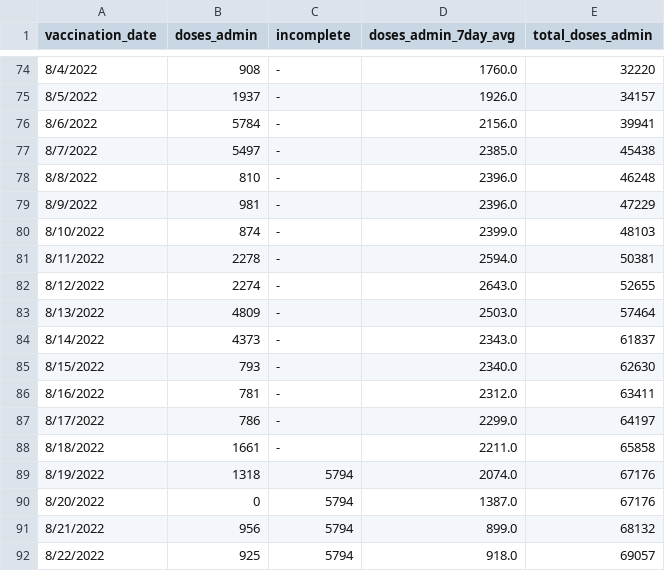
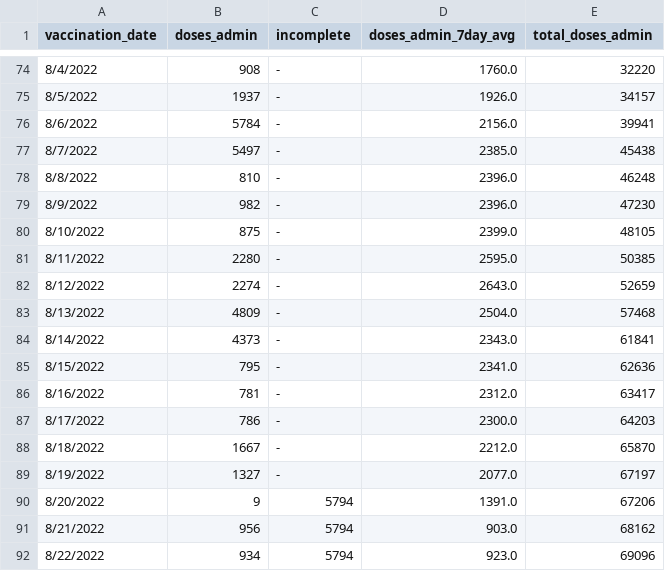
Before and after one commit to nychealth/mpv-vaccine-data, a CSV file: doses/doses-by-day.csv, drawn as a sheet; only a part is shown, gaps mark what is left out; the diff covers the shown part only.

Commit message:
08/29 Data Update

```diff
--- a/doses/doses-by-day.csv
+++ b/doses/doses-by-day.csv
@@ -78,15 +78,15 @@ vaccination_date,doses_admin,incomplete,doses_admin_7day_avg,total_doses_admin
 8/8/2022,810,-,2396.0,46248
-8/9/2022,981,-,2396.0,47229
-8/10/2022,874,-,2399.0,48103
-8/11/2022,2278,-,2594.0,50381
-8/12/2022,2274,-,2643.0,52655
-8/13/2022,4809,-,2503.0,57464
-8/14/2022,4373,-,2343.0,61837
-8/15/2022,793,-,2340.0,62630
-8/16/2022,781,-,2312.0,63411
-8/17/2022,786,-,2299.0,64197
-8/18/2022,1661,-,2211.0,65858
-8/19/2022,1318,5794,2074.0,67176
-8/20/2022,0,5794,1387.0,67176
-8/21/2022,956,5794,899.0,68132
-8/22/2022,925,5794,918.0,69057
+8/9/2022,982,-,2396.0,47230
+8/10/2022,875,-,2399.0,48105
+8/11/2022,2280,-,2595.0,50385
+8/12/2022,2274,-,2643.0,52659
+8/13/2022,4809,-,2504.0,57468
+8/14/2022,4373,-,2343.0,61841
+8/15/2022,795,-,2341.0,62636
+8/16/2022,781,-,2312.0,63417
+8/17/2022,786,-,2300.0,64203
+8/18/2022,1667,-,2212.0,65870
+8/19/2022,1327,-,2077.0,67197
+8/20/2022,9,5794,1391.0,67206
+8/21/2022,956,5794,903.0,68162
+8/22/2022,934,5794,923.0,69096
```
Also changed, not shown: 1 added row and 8 edited cells elsewhere in this file.
